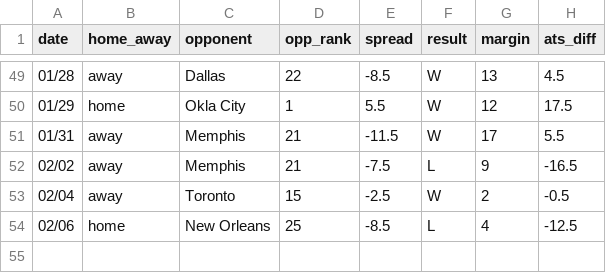
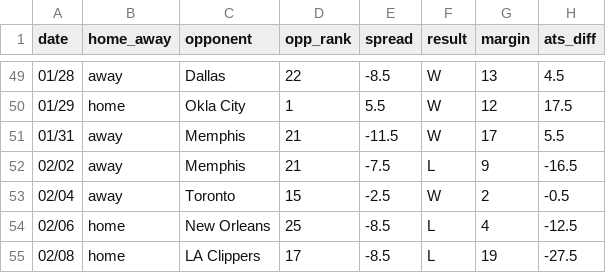
Before and after one commit to ajoros/nbabetinfo, a CSV file: ats_results_minnesota-timberwolves.csv, drawn as a sheet; only a part is shown, gaps mark what is left out.

```diff
--- a/ats_results_minnesota-timberwolves.csv
+++ b/ats_results_minnesota-timberwolves.csv
@@ -54 +54,2 @@ date,home_away,opponent,opp_rank,spread,result,margin,ats_diff
 02/06,home,New Orleans,25,-8.5,L,4,-12.5
+02/08,home,LA Clippers,17,-8.5,L,19,-27.5
```
Also changed, not shown: ats_results_cleveland-cavaliers.csv, ats_results_memphis-grizzlies.csv, 23 other files.
